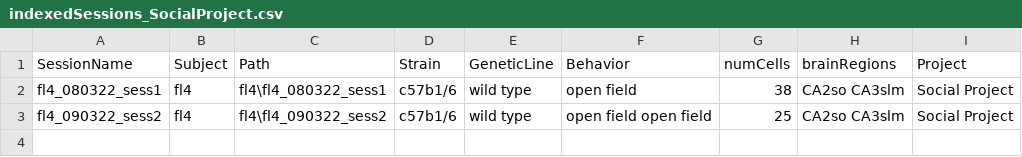
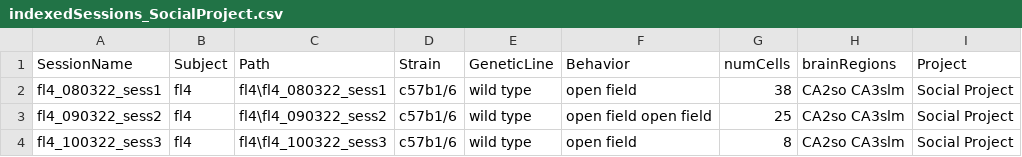
Before and after one commit to abadpablo/SocialProject, a CSV file: indexedSessions_SocialProject.csv, drawn as a sheet; the diff names each change by its address in the sheet, - before the commit and + after, or states it on an @@ line.

Commit message:
Added Session: FL4_100322_sess3

```diff
--- a/indexedSessions_SocialProject.csv
+++ b/indexedSessions_SocialProject.csv
+row 4: fl4_100322_sess3 | fl4 | fl4\fl4_100322_sess3 | c57b1/6 | wild type | open field | 8 | CA2so CA3slm | Social Project
```
